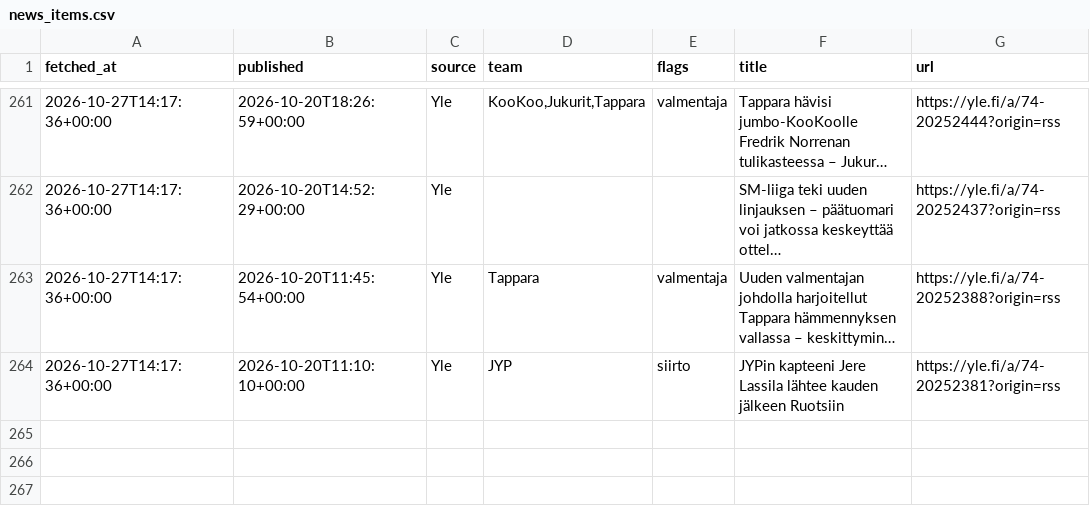
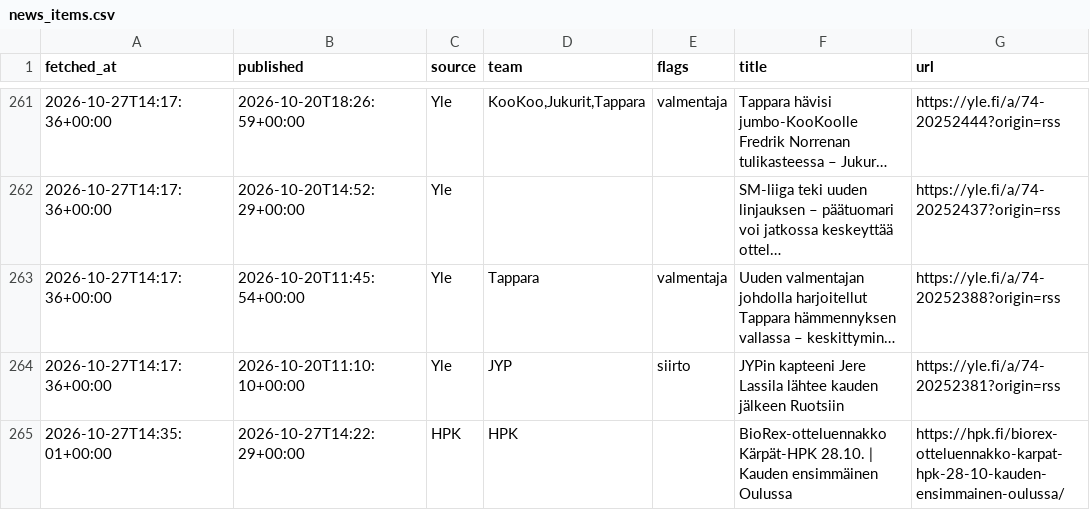
Before and after one commit to mikaheino/liiga-2026-27, a CSV file: news_items.csv, drawn as a sheet; only a part is shown, gaps mark what is left out; long unchanged cells end in ….

```diff
--- a/news_items.csv
+++ b/news_items.csv
@@ -264 +264,2 @@ fetched_at,published,source,team,flags,title,url
 2026-10-27T14:17:36+00:00,2026-10-20T11:10:10+00:00,Yle,JYP,siirto,JYPin kapteeni Jere Lassila lähtee kauden jälkeen Ruotsiin,https://yle.fi/a/74-20252381?origin=rss
+2026-10-27T14:35:01+00:00,2026-10-27T14:22:29+00:00,HPK,HPK,,BioRex-otteluennakko Kärpät-HPK 28.10. | Kauden ensimmäinen Oulussa,https://hpk.fi/biorex-otteluennakko-karpat-hpk-28-10-kauden-ensimmainen-oulussa/
```
Also changed, not shown: 2 other files.
